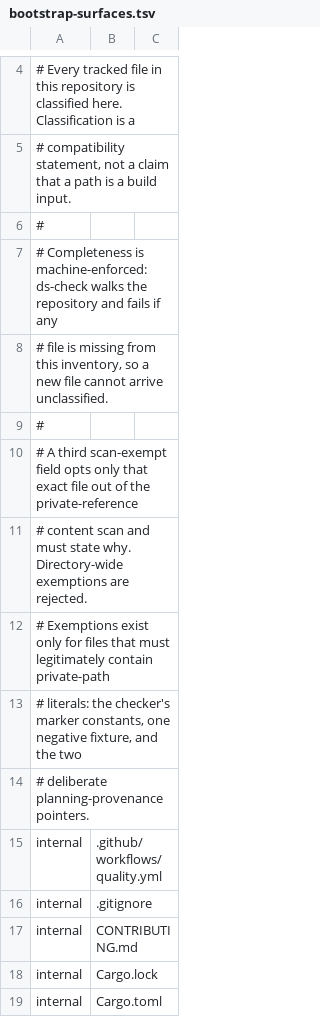
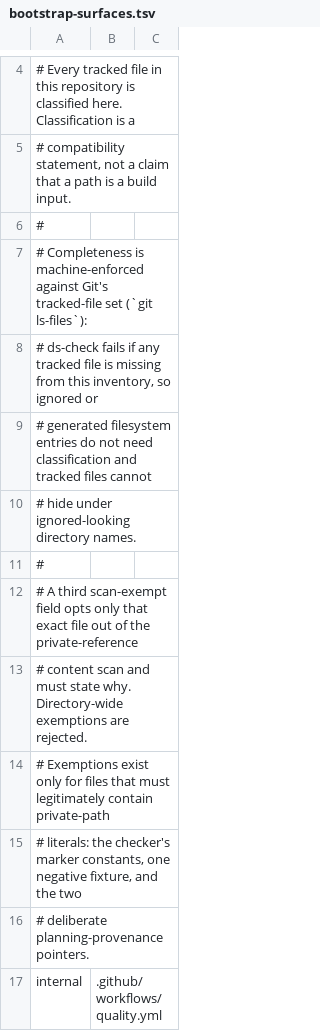
Before and after one commit to luckgrid/design-system, a TSV file: bootstrap-surfaces.tsv, drawn as a sheet; only a part is shown, gaps mark what is left out; the shorter side is filled out with more unchanged rows.

Commit message:
bootstrap: document Git-backed classification completeness

```diff
--- a/bootstrap-surfaces.tsv
+++ b/bootstrap-surfaces.tsv
@@ -6,4 +6,6 @@
 #
-# Completeness is machine-enforced: ds-check walks the repository and fails if any
-# file is missing from this inventory, so a new file cannot arrive unclassified.
+# Completeness is machine-enforced against Git's tracked-file set (`git ls-files`):
+# ds-check fails if any tracked file is missing from this inventory, so ignored or
+# generated filesystem entries do not need classification and tracked files cannot
+# hide under ignored-looking directory names.
 #
```
